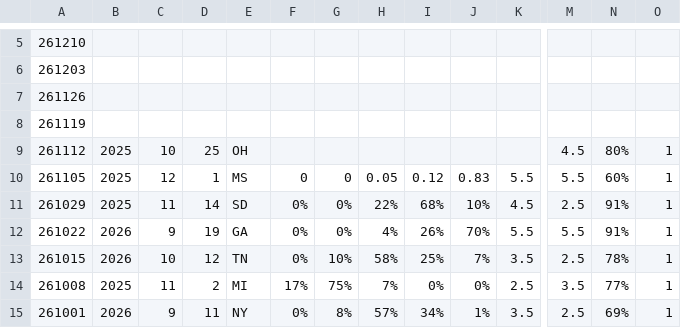
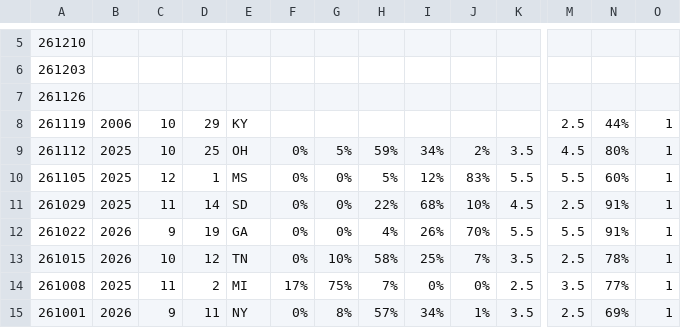
Before and after one commit to ajpung/buck, a CSV file: trail cam/image_metadata.csv, drawn as a sheet; only a part is shown, gaps mark what is left out; the diff covers the shown part only; the diff names each change by its address in the sheet, - before the commit and + after, or states it on an @@ line.

Commit message:
chore: adding data

```diff
--- a/trail cam/image_metadata.csv
+++ b/trail cam/image_metadata.csv
-B8: (empty)
+B8: 2006
-C8: (empty)
+C8: 10
-D8: (empty)
+D8: 29
-E8: (empty)
+E8: KY
-M8: (empty)
+M8: 2.5
-N8: (empty)
+N8: 44%
-O8: (empty)
+O8: 1
-F9: (empty)
+F9: 0%
-G9: (empty)
+G9: 5%
-H9: (empty)
+H9: 59%
-I9: (empty)
+I9: 34%
-J9: (empty)
+J9: 2%
-K9: (empty)
+K9: 3.5
-F10: 0
+F10: 0%
-G10: 0
+G10: 0%
-H10: 0.05
+H10: 5%
-I10: 0.12
+I10: 12%
-J10: 0.83
+J10: 83%
```
Also changed, not shown: 1 edited cell elsewhere in this file, 3 other files.
